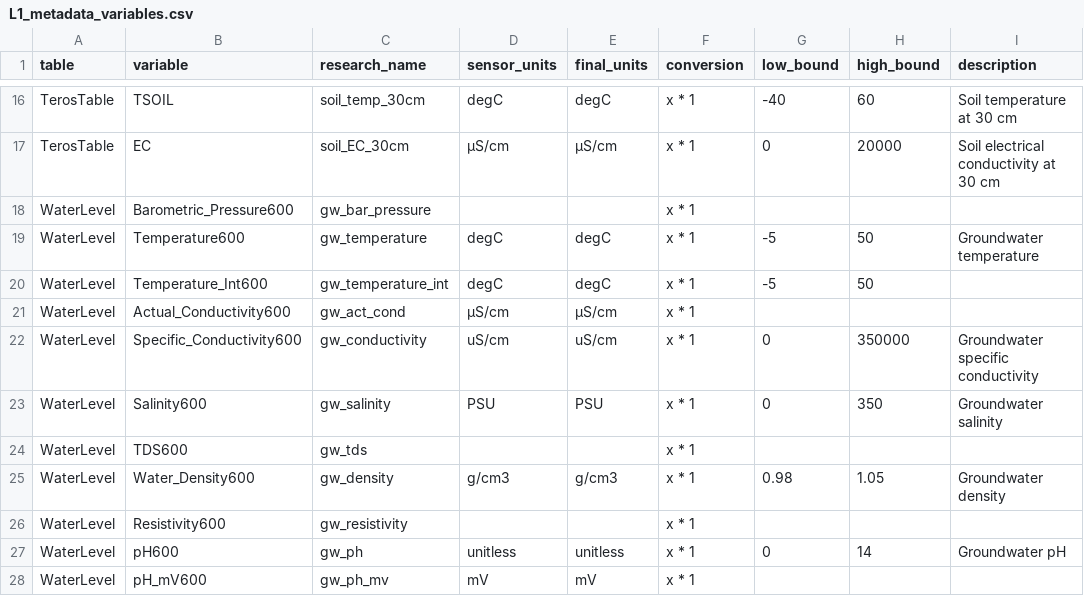
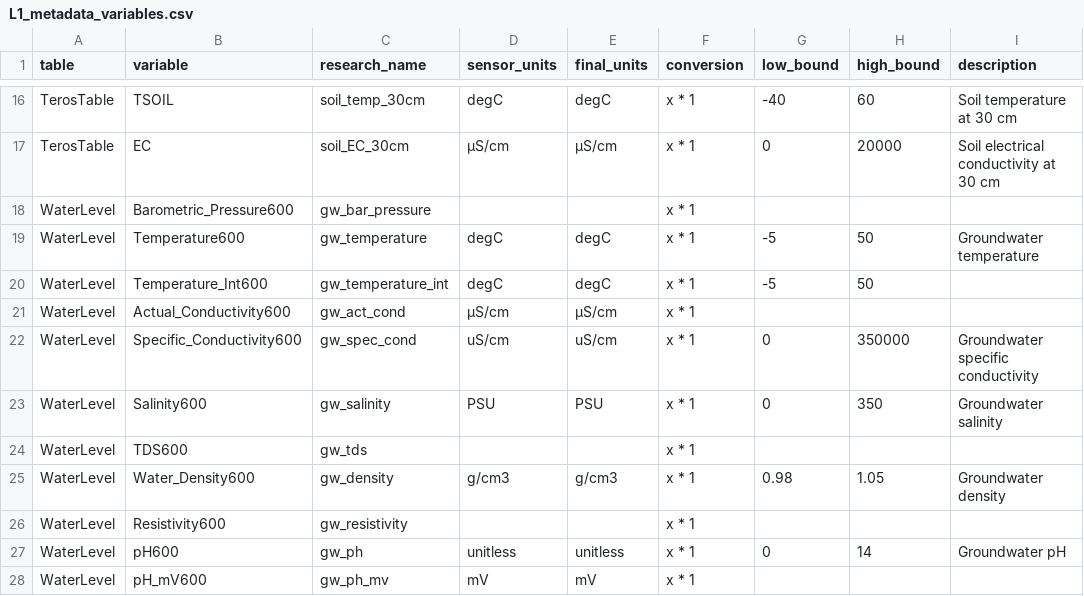
Before and after one commit to COMPASS-DOE/data-workflows, a CSV file: synoptic/metadata/L1_metadata/L1_metadata_variables.csv, drawn as a sheet; only a part is shown, gaps mark what is left out.

Commit message:
Correct research_name entry; change from warning to error (#145)
* Correct research_name entry; change from warning to error
* Update Compass_SWH_TR_422_WaterLevel600B_20230408000404_short.dat

```diff
--- a/synoptic/metadata/L1_metadata/L1_metadata_variables.csv
+++ b/synoptic/metadata/L1_metadata/L1_metadata_variables.csv
@@ -21,3 +21,3 @@ WaterLevel,Temperature_Int600,gw_temperature_int,degC,degC,x * 1,-5,50,
 WaterLevel,Actual_Conductivity600,gw_act_cond,μS/cm,μS/cm,x * 1,,,
-WaterLevel,Specific_Conductivity600,gw_conductivity,uS/cm,uS/cm,x * 1,0,350000,Groundwater specific conductivity
+WaterLevel,Specific_Conductivity600,gw_spec_cond,uS/cm,uS/cm,x * 1,0,350000,Groundwater specific conductivity
 WaterLevel,Salinity600,gw_salinity,PSU,PSU,x * 1,0,350,Groundwater salinity
```
Also changed, not shown: 2 other files.
